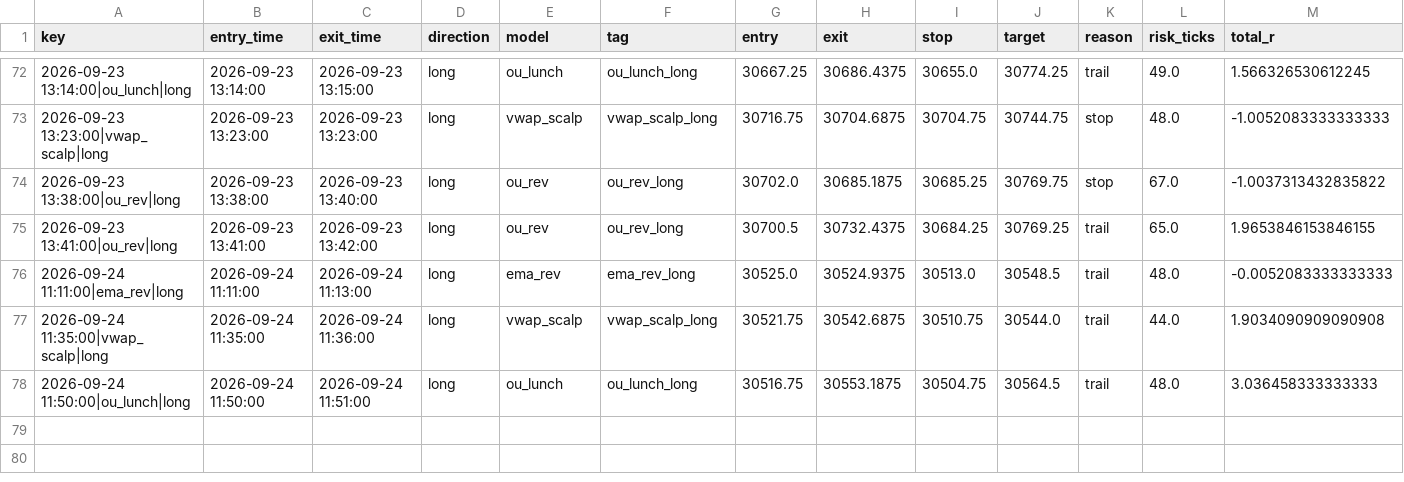
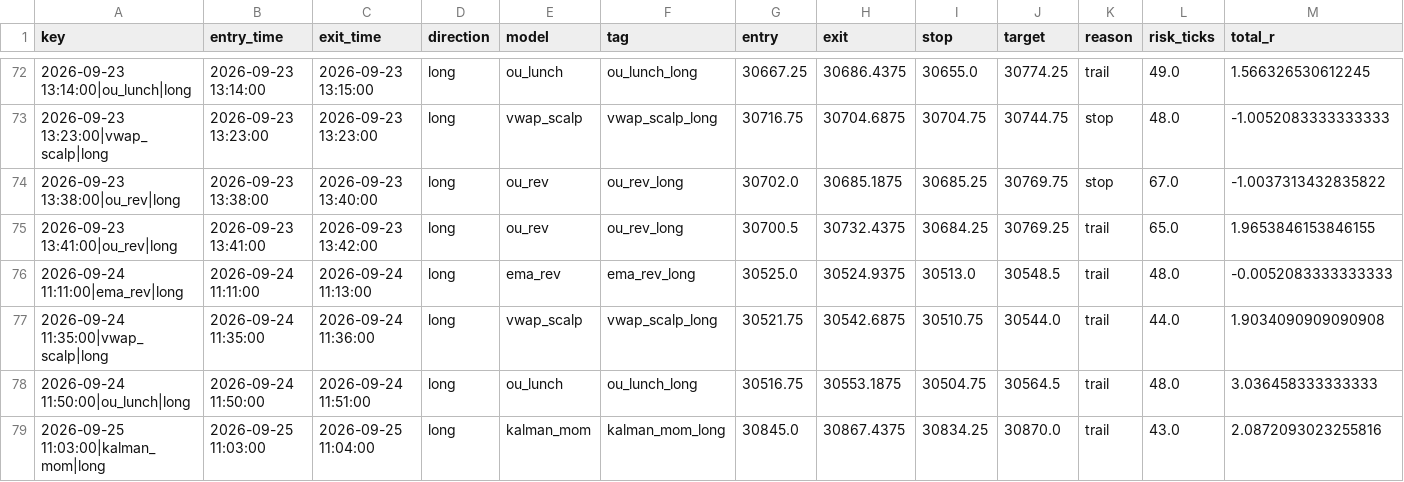
Before and after one commit to iagency971/twilio-voice-gateway, a CSV file: mnq-forward-shadow/results/ledger.csv, drawn as a sheet; only a part is shown, gaps mark what is left out; rows hold the shown columns only; the diff names each change by its address in the sheet, - before the commit and + after, or states it on an @@ line.

```diff
--- a/mnq-forward-shadow/results/ledger.csv
+++ b/mnq-forward-shadow/results/ledger.csv
+row 79: 2026-09-25 11:03:00|kalman_mom|long | 2026-09-25 11:03:00 | 2026-09-25 11:04:00 | long | kalman_mom | kalman_mom_long | 30845.0 | 30867.4375 | 30834.25 | 30870.0 | trail | 43.0 | 2.0872093023255816
```
Also changed, not shown: mnq-forward-shadow/results/latest_external_trades.csv, 3 other files.
